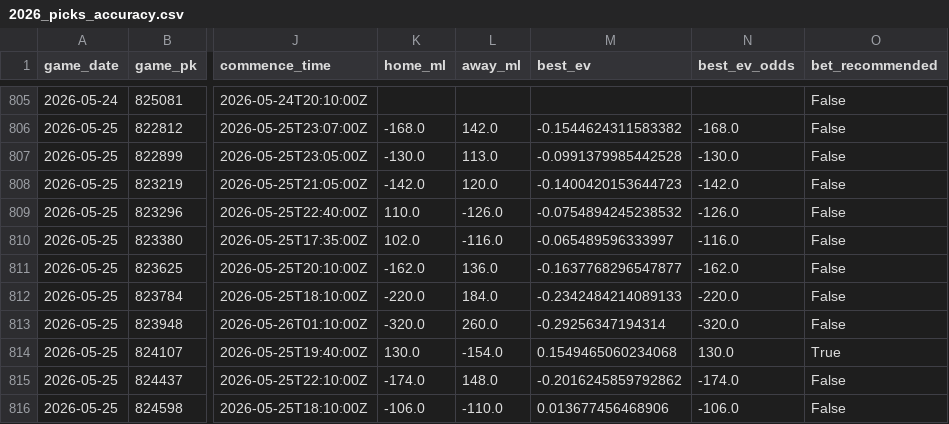
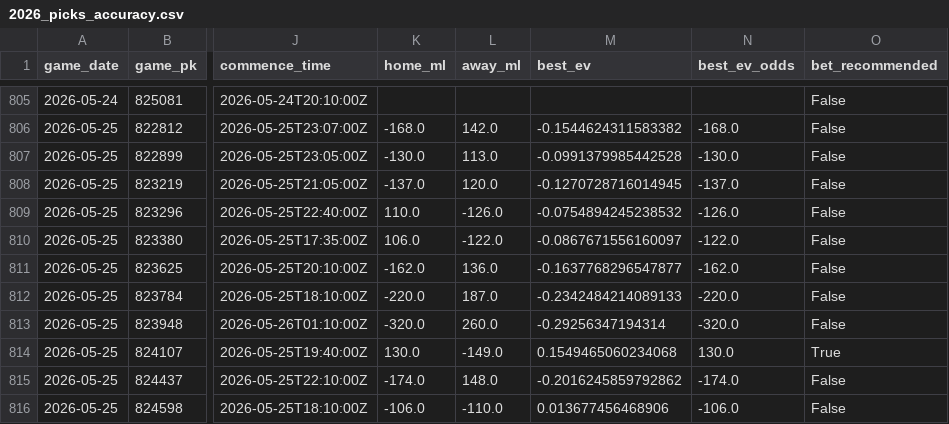
Before and after one commit to tyler-janak/TheBullpenBet, a CSV file: 2026_picks_accuracy.csv, drawn as a sheet; only a part is shown, gaps mark what is left out; the diff names each change by its address in the sheet, - before the commit and + after, or states it on an @@ line.

```diff
--- a/2026_picks_accuracy.csv
+++ b/2026_picks_accuracy.csv
-K808 (home_ml): -142.0
+K808 (home_ml): -137.0
-M808 (best_ev): -0.1400420153644723
+M808 (best_ev): -0.1270728716014945
-N808 (best_ev_odds): -142.0
+N808 (best_ev_odds): -137.0
-K810 (home_ml): 102.0
+K810 (home_ml): 106.0
-L810 (away_ml): -116.0
+L810 (away_ml): -122.0
-M810 (best_ev): -0.065489596333997
+M810 (best_ev): -0.0867671556160097
-N810 (best_ev_odds): -116.0
+N810 (best_ev_odds): -122.0
-L812 (away_ml): 184.0
+L812 (away_ml): 187.0
-L814 (away_ml): -154.0
+L814 (away_ml): -149.0
```
Also changed, not shown: models/hitter_metrics.csv, models/pitcher_metrics.csv, 5 other files.
